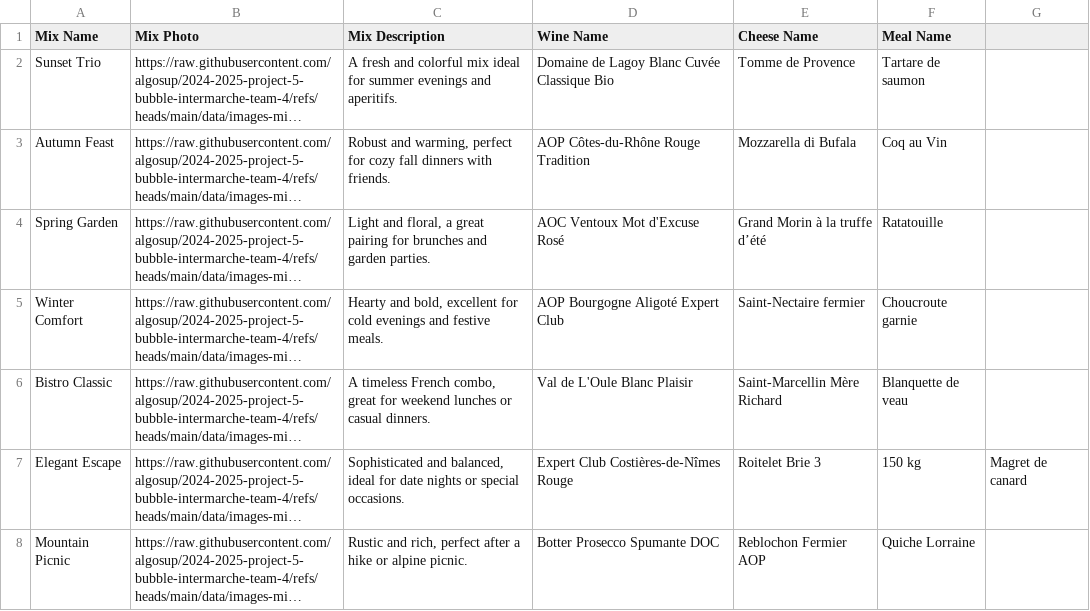
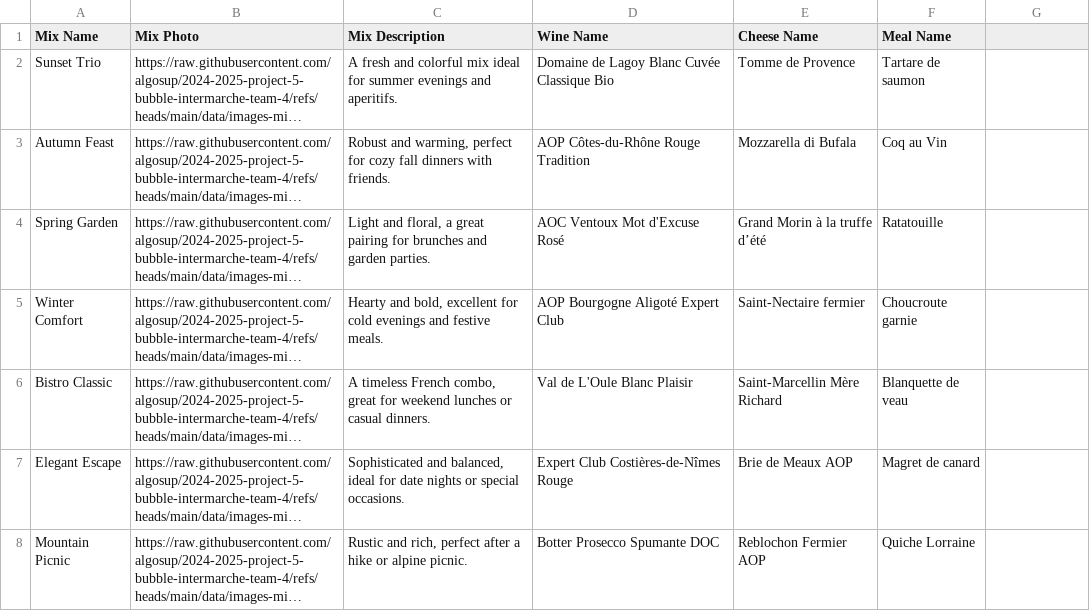
Before and after one commit to algosup/2024-2025-project-5-bubble-intermarche-team-4, a CSV file: data/mix.csv, drawn as a sheet; long unchanged cells end in …; the diff names each change by its address in the sheet, - before the commit and + after, or states it on an @@ line.

Commit message:
Switch of a cheese

```diff
--- a/data/mix.csv
+++ b/data/mix.csv
-E7 (Cheese Name): Roitelet Brie 3
+E7 (Cheese Name): Brie de Meaux AOP
-F7 (Meal Name): 150 kg
+F7 (Meal Name): Magret de canard
-G7: Magret de canard
+G7: (empty)
```
Also changed, not shown: 1 other file.
